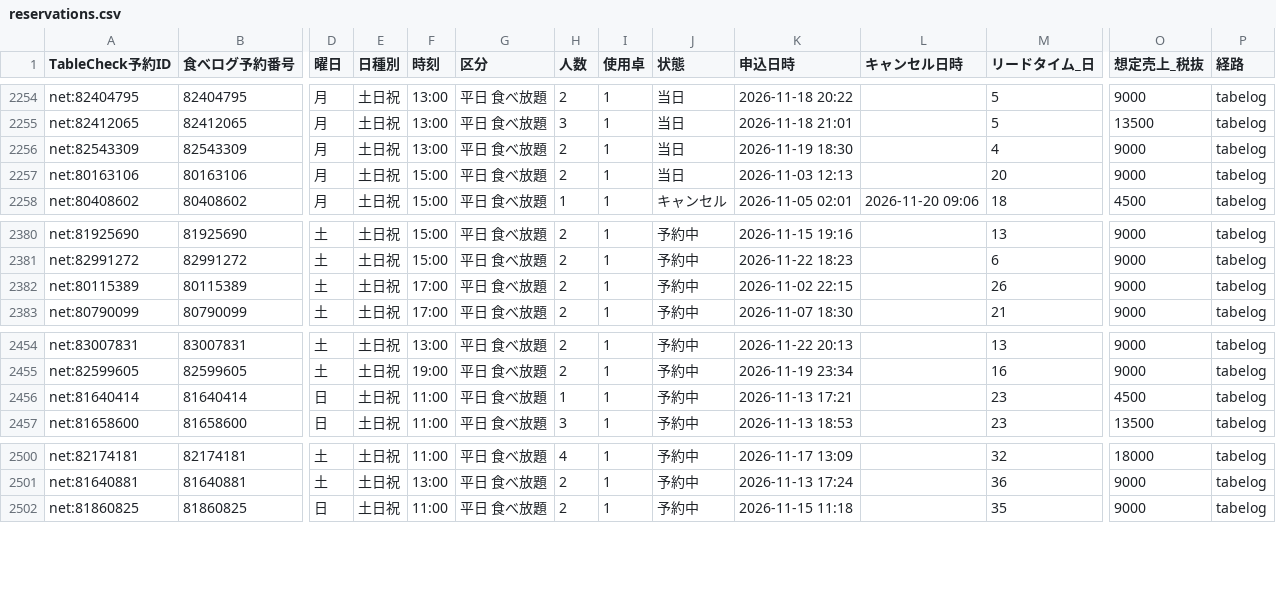
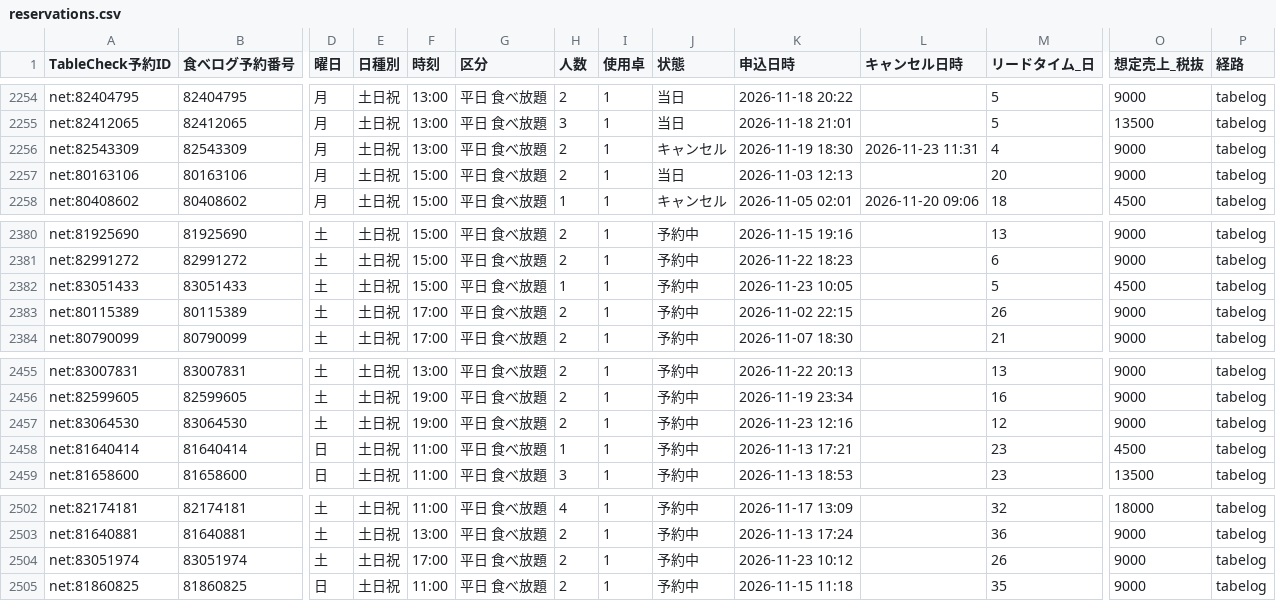
Before and after one commit to kazutakayanagisawa-svg/fruit-report, a CSV file: data/reservations.csv, drawn as a sheet; only a part is shown, gaps mark what is left out; rows hold the shown columns only; the diff names each change by its address in the sheet, - before the commit and + after, or states it on an @@ line.

```diff
--- a/data/reservations.csv
+++ b/data/reservations.csv
-J2256 (状態): 当日
+J2256 (状態): キャンセル
-L2256 (キャンセル日時): (empty)
+L2256 (キャンセル日時): 2026-11-23 11:31
+row 2382: net:83051433 | 83051433 | 土 | 土日祝 | 15:00 | 平日 食べ放題 | 1 | 1 | 予約中 | 2026-11-23 10:05 |  | 5 | 4500 | tabelog
+row 2457: net:83064530 | 83064530 | 土 | 土日祝 | 19:00 | 平日 食べ放題 | 2 | 1 | 予約中 | 2026-11-23 12:16 |  | 12 | 9000 | tabelog
+row 2504: net:83051974 | 83051974 | 土 | 土日祝 | 17:00 | 平日 食べ放題 | 2 | 1 | 予約中 | 2026-11-23 10:12 |  | 26 | 9000 | tabelog
```
Also changed, not shown: data/buffet_daily.csv, data/buffet_prev_month_compare.csv, 6 other files.
